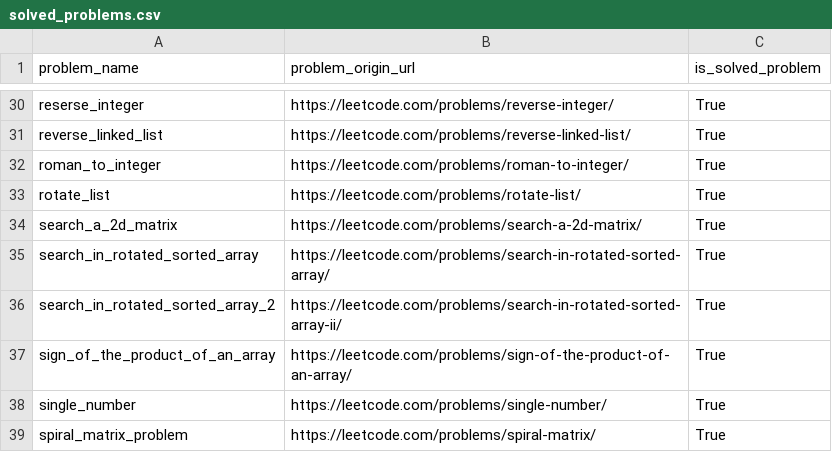
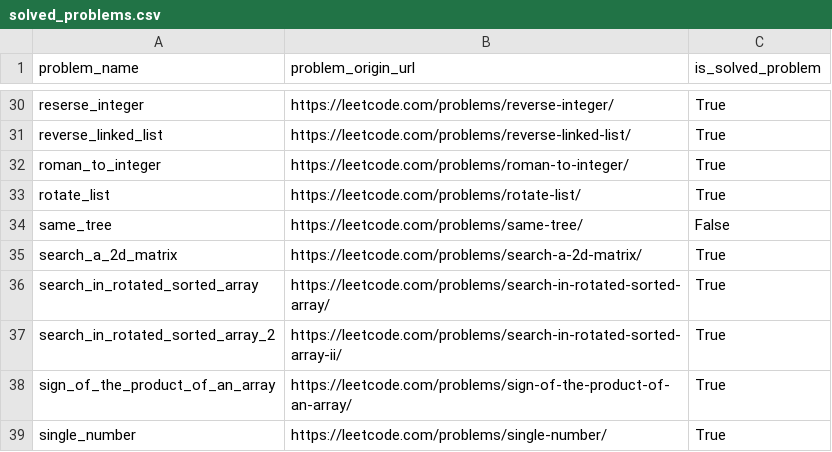
Before and after one commit to DushnoAndTochka/solutions_algorithmic_problems, a CSV file: solved_problems.csv, drawn as a sheet; only a part is shown, gaps mark what is left out; the shorter side is filled out with more unchanged rows.

```diff
--- a/solved_problems.csv
+++ b/solved_problems.csv
@@ -33,2 +33,3 @@ roman_to_integer,https://leetcode.com/problems/roman-to-integer/,True
 rotate_list,https://leetcode.com/problems/rotate-list/,True
+same_tree,https://leetcode.com/problems/same-tree/,False
 search_a_2d_matrix,https://leetcode.com/problems/search-a-2d-matrix/,True
```
